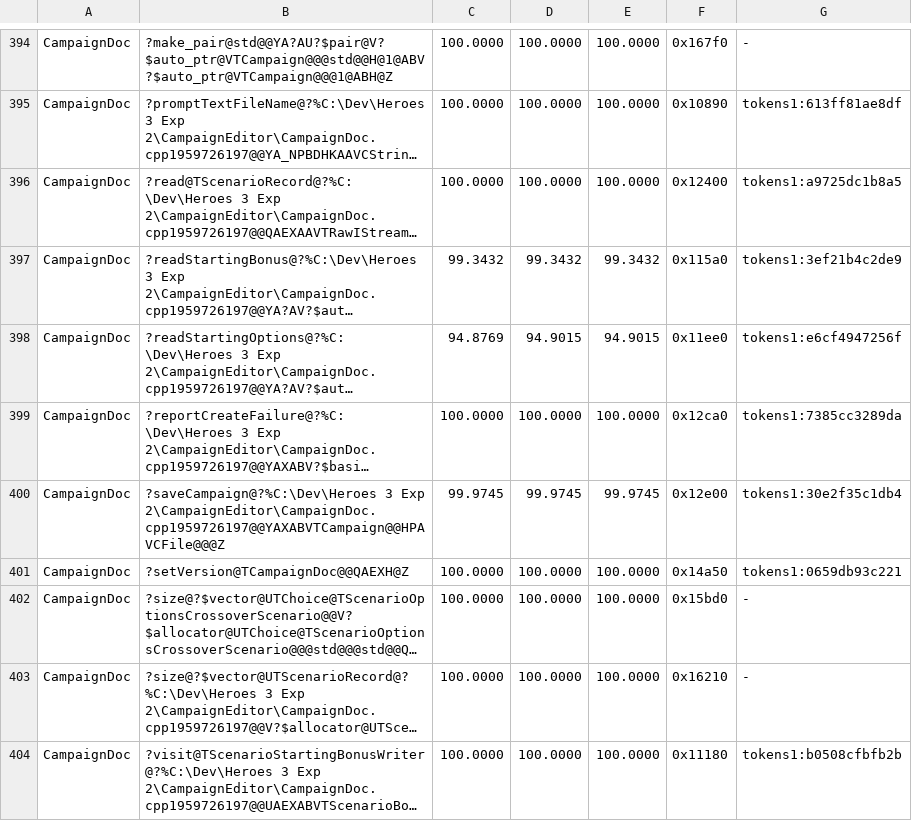
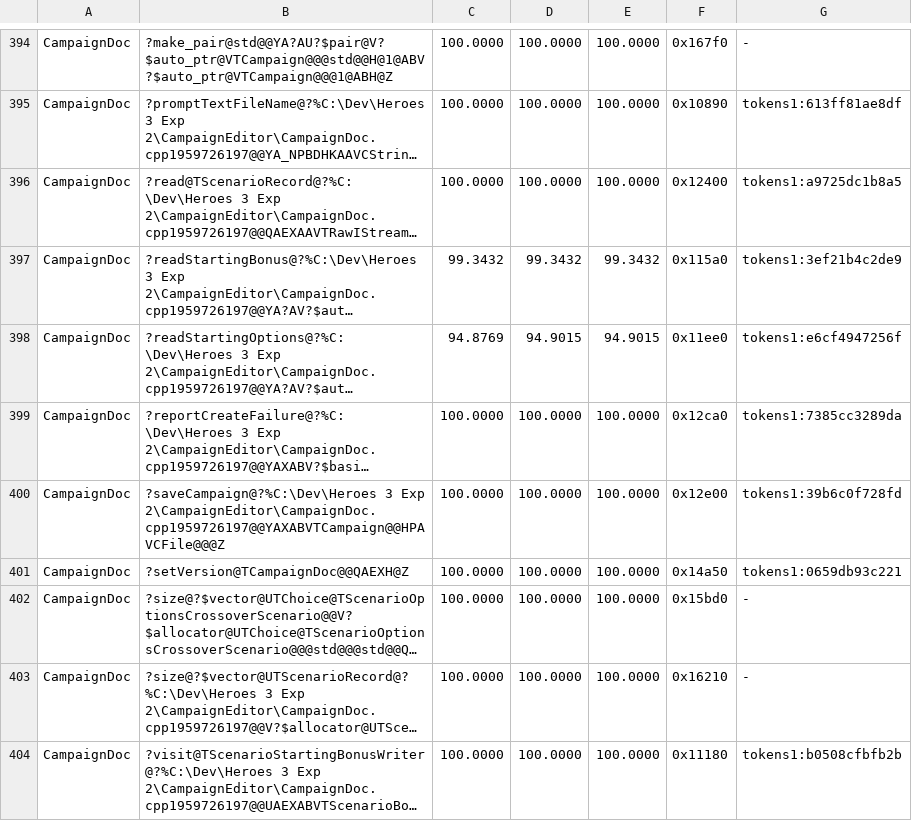
Before and after one commit to sushi-shi/homm3-decomp, a TSV file: config/match_baseline.h3ccmped.tsv, drawn as a sheet; only a part is shown, gaps mark what is left out; long unchanged cells end in …; the diff names each change by its address in the sheet, - before the commit and + after, or states it on an @@ line.

Commit message:
Bank saveCampaign
h3ccmped saveCampaign 99.97 -> 100 MAX.

```diff
--- a/config/match_baseline.h3ccmped.tsv
+++ b/config/match_baseline.h3ccmped.tsv
-C400: 99.9745
+C400: 100.0000
-D400: 99.9745
+D400: 100.0000
-E400: 99.9745
+E400: 100.0000
-G400: tokens1:30e2f35c1db4
+G400: tokens1:39b6c0f728fd
```
Also changed, not shown: 1 other file.
